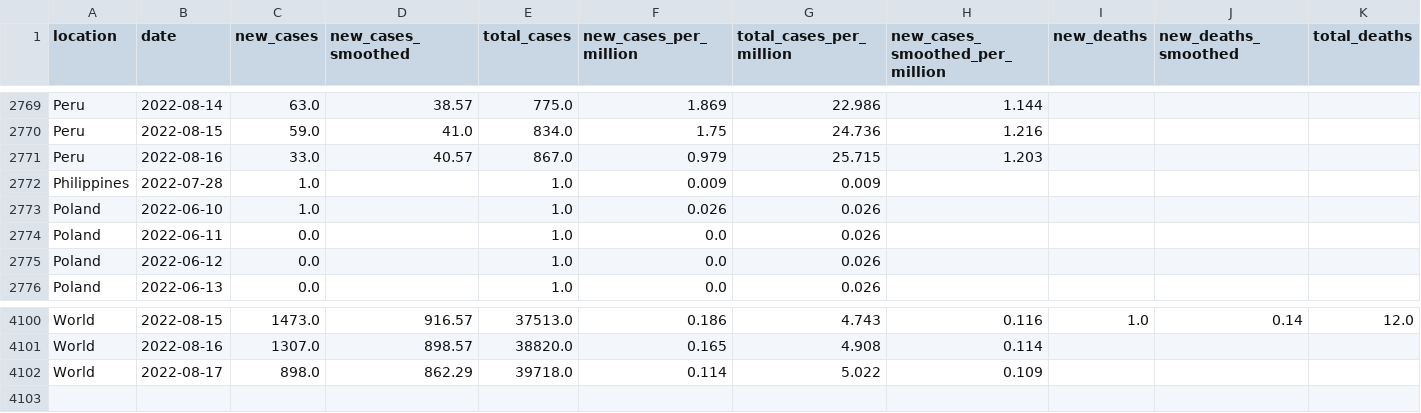
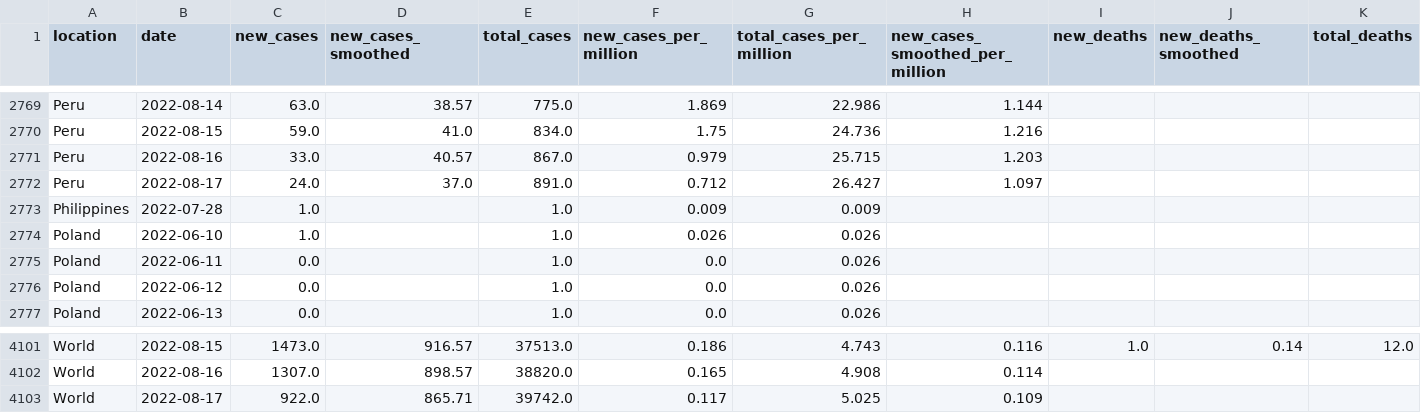
Before and after one commit to owid/monkeypox, a CSV file: owid-monkeypox-data.csv, drawn as a sheet; only a part is shown, gaps mark what is left out; addresses are those after the commit; rows hold the shown columns only; the diff names each change by its address in the sheet, - before the commit and + after, or states it on an @@ line.

Commit message:
data(mpx): automated update

```diff
--- a/owid-monkeypox-data.csv
+++ b/owid-monkeypox-data.csv
+row 2772: Peru | 2022-08-17 | 24.0 | 37.0 | 891.0 | 0.712 | 26.427 | 1.097
-C4103 (new_cases): 898.0
+C4103 (new_cases): 922.0
-D4103 (new_cases_smoothed): 862.29
+D4103 (new_cases_smoothed): 865.71
-E4103 (total_cases): 39718.0
+E4103 (total_cases): 39742.0
-F4103 (new_cases_per_million): 0.114
+F4103 (new_cases_per_million): 0.117
-G4103 (total_cases_per_million): 5.022
+G4103 (total_cases_per_million): 5.025
```
